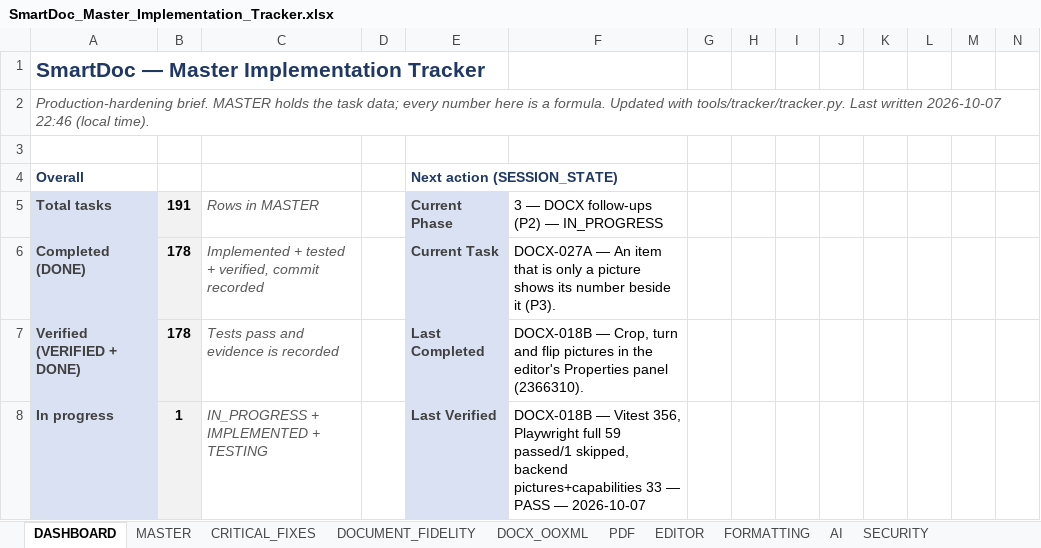
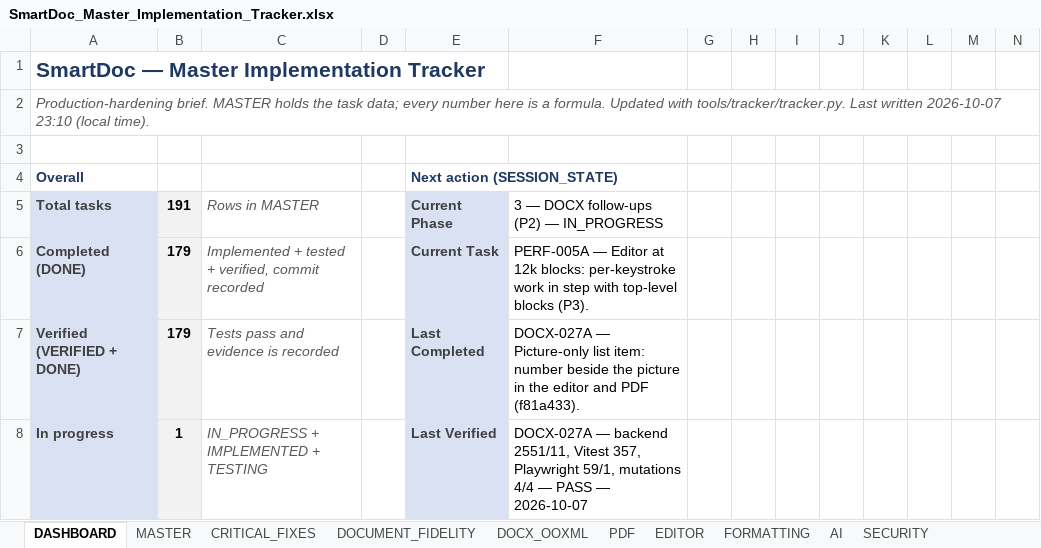
Before and after one commit to Drajeto07/claude, an Excel workbook: SmartDoc_Master_Implementation_Tracker.xlsx, sheet DASHBOARD, drawn as a sheet; only a part is shown; values as stored, in another font and other column widths than the file's, no borders; conditional formats not drawn; the diff covers the shown part only; the diff names each change by its address in the sheet, - before the commit and + after, or states it on an @@ line.

```diff
--- a/SmartDoc_Master_Implementation_Tracker.xlsx (sheet DASHBOARD)
+++ b/SmartDoc_Master_Implementation_Tracker.xlsx (sheet DASHBOARD)
-A2: …written 2026-10-07 22:46 (local time).
+A2: …written 2026-10-07 23:10 (local time).
-B6:B7: 178
+B6:B7: 179
-F6: DOCX-027A — An item that is only a picture shows its number beside it (P3).
+F6: PERF-005A — Editor at 12k blocks: per-keystroke work in step with top-level blocks (P3).
-F7: DOCX-018B — Crop, turn and flip pictures in the editor's Properties panel (2366310).
+F7: DOCX-027A — Picture-only list item: number beside the picture in the editor and PDF (f81a433).
-F8: DOCX-018B — Vitest 356, Playwright full 59 passed/1 skipped, backend pictures+capabilities 33 — PASS…
+F8: DOCX-027A — backend 2551/11, Vitest 357, Playwright 59/1, mutations 4/4 — PASS…
```
Also changed, not shown: 28 edited cells elsewhere in this sheet, sheet TESTING, sheet DOCX_OOXML, sheet SESSION_STATE, sheet CHANGE_LOG, sheet MASTER, formulas that keep their value, 2 other files.
